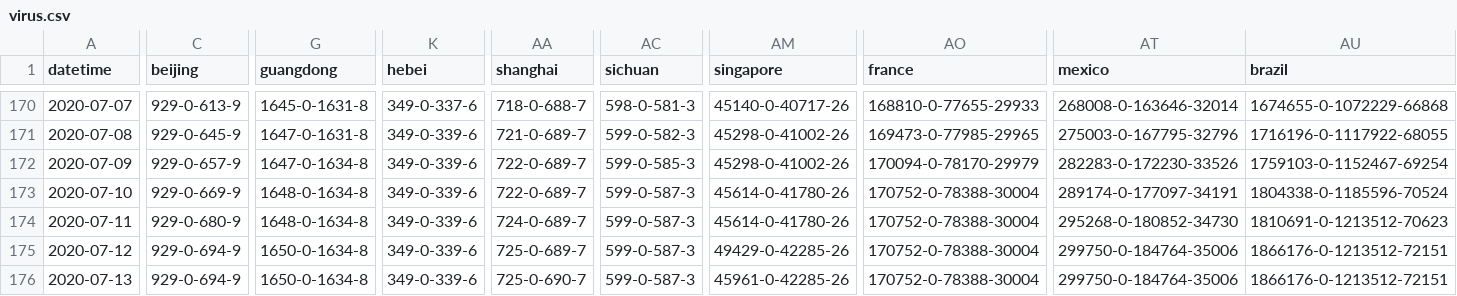
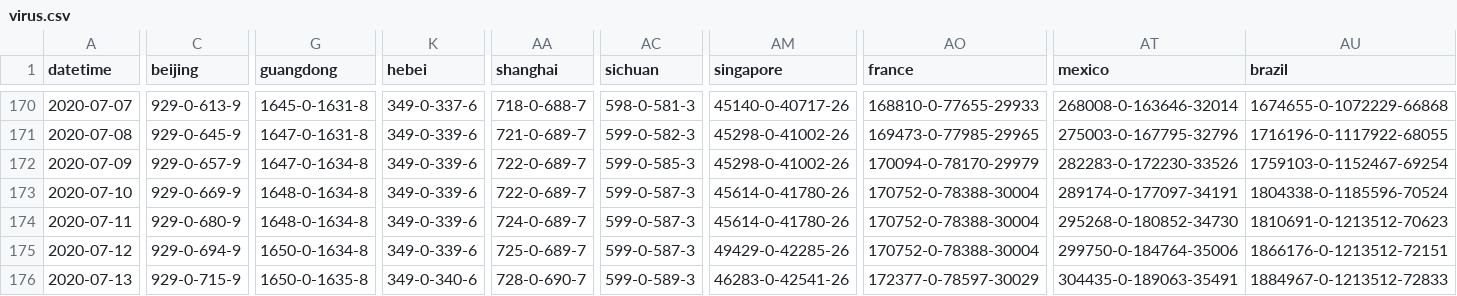
Before and after one commit to bkmgit/COVID-19map, a CSV file: data/virus.csv, drawn as a sheet; only a part is shown, gaps mark what is left out; the diff covers the shown part only; the diff names each change by its address in the sheet, - before the commit and + after, or states it on an @@ line.

```diff
--- a/data/virus.csv
+++ b/data/virus.csv
-C176 (beijing): 929-0-694-9
+C176 (beijing): 929-0-715-9
-G176 (guangdong): 1650-0-1634-8
+G176 (guangdong): 1650-0-1635-8
-K176 (hebei): 349-0-339-6
+K176 (hebei): 349-0-340-6
-AA176 (shanghai): 725-0-690-7
+AA176 (shanghai): 728-0-690-7
-AC176 (sichuan): 599-0-587-3
+AC176 (sichuan): 599-0-589-3
-AM176 (singapore): 45961-0-42285-26
+AM176 (singapore): 46283-0-42541-26
-AO176 (france): 170752-0-78388-30004
+AO176 (france): 172377-0-78597-30029
-AT176 (mexico): 299750-0-184764-35006
+AT176 (mexico): 304435-0-189063-35491
-AU176 (brazil): 1866176-0-1213512-72151
+AU176 (brazil): 1884967-0-1213512-72833
```
Also changed, not shown: 39 edited cells elsewhere in this file.
